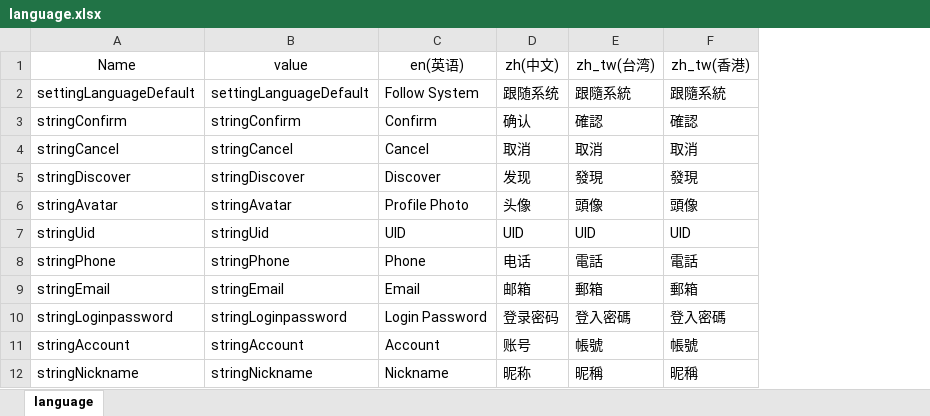
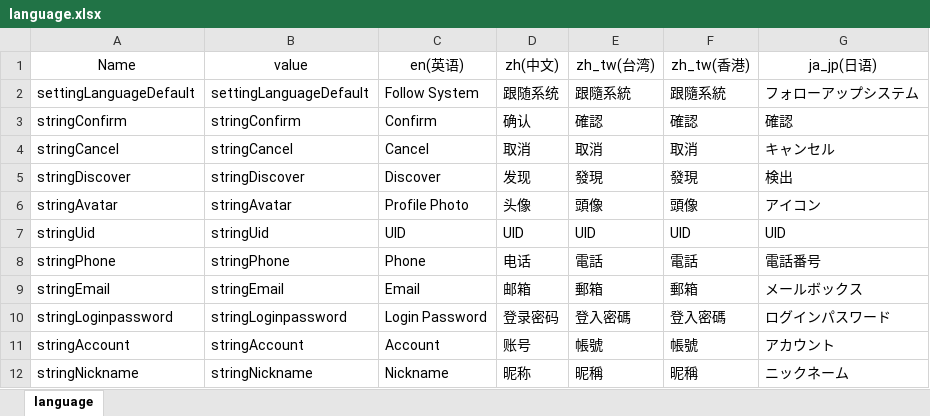
Before and after one commit to wds1181977/auto_locale_generator, an Excel workbook: example/assets/locale/language.xlsx, sheet language, drawn as a sheet; values as stored, in another font and other column widths than the file's, no borders; conditional formats not drawn; the diff names each change by its address in the sheet, - before the commit and + after, or states it on an @@ line.

```diff
--- a/example/assets/locale/language.xlsx (sheet language)
+++ b/example/assets/locale/language.xlsx (sheet language)
+column G (ja_jp(日语)), rows 2-12: フォローアップシステム | 確認 | キャンセル | 検出 | アイコン | UID | 電話番号 | メールボックス | ログインパスワード | アカウント | ニックネーム
```
Also changed, not shown: 6 other files.
